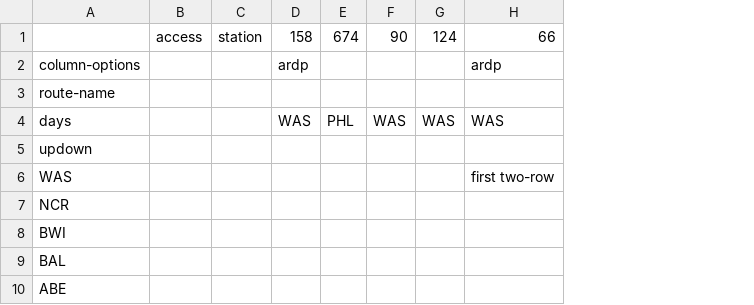
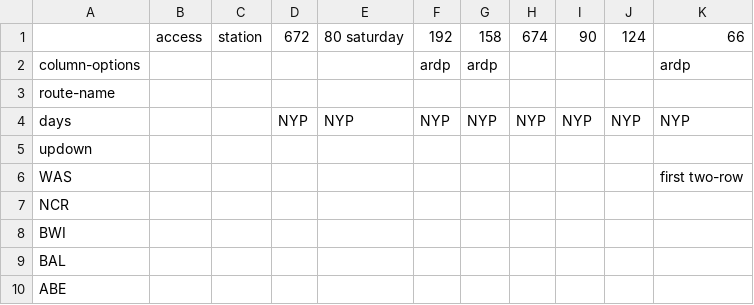
Before and after one commit to neroden/timetable_kit, a CSV file: timetable_kit/specs_amtrak/nec-bos-was-saturday-nb4.csv, drawn as a sheet; only a part is shown; addresses are those after the commit; the diff names each change by its address in the sheet, - before the commit and + after, or states it on an @@ line.

Commit message:
NEC: Saturday Northbound update

```diff
--- a/timetable_kit/specs_amtrak/nec-bos-was-saturday-nb4.csv
+++ b/timetable_kit/specs_amtrak/nec-bos-was-saturday-nb4.csv
+column D, rows 1-4: 672 |  |  | NYP
+column E, rows 1-4: 80 saturday |  |  | NYP
+column F, rows 1-4: 192 | ardp |  | NYP
-G4: WAS
+G4: NYP
-H4: PHL
+H4: NYP
-I4: WAS
+I4: NYP
-J4: WAS
+J4: NYP
-K4: WAS
+K4: NYP
```
Also changed, not shown: timetable_kit/specs_amtrak/nec-bos-was-saturday-nb1.csv, timetable_kit/specs_amtrak/nec-bos-was-saturday-nb2.csv, 1 other file.
